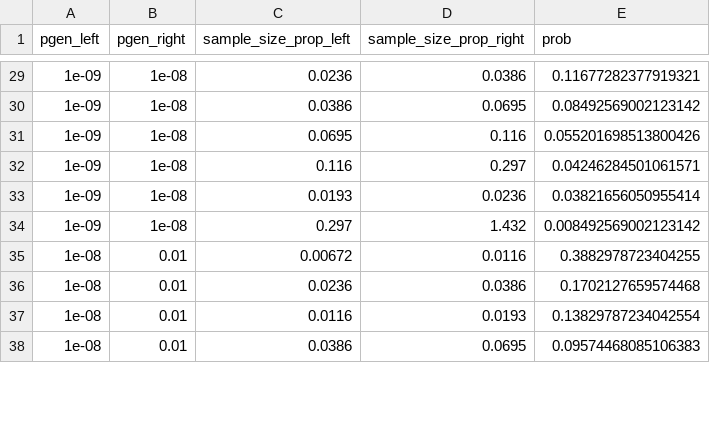
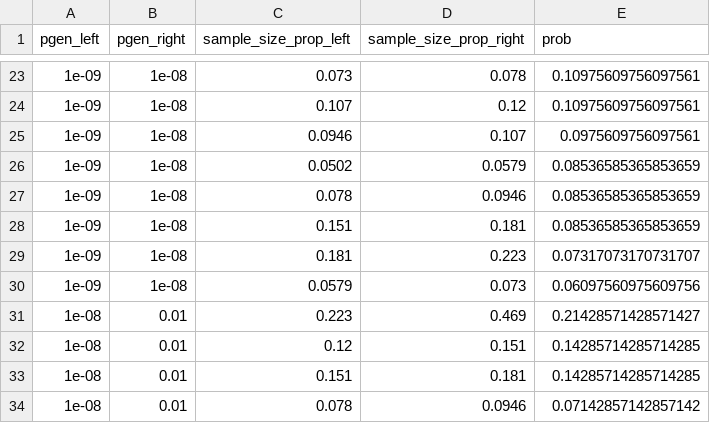
Before and after one commit to KanduriC/simAIRR, a TSV file: simAIRR/config_validator/signal_seq_pgen_count_map.tsv, drawn as a sheet; only a part is shown, gaps mark what is left out; the diff covers the shown part only.

```diff
--- a/simAIRR/config_validator/signal_seq_pgen_count_map.tsv
+++ b/simAIRR/config_validator/signal_seq_pgen_count_map.tsv
@@ -29,10 +23,12 @@ pgen_left	pgen_right	sample_size_prop_left	sample_size_prop_right	prob
-1e-09	1e-08	0.0236	0.0386	0.11677282377919321
-1e-09	1e-08	0.0386	0.0695	0.08492569002123142
-1e-09	1e-08	0.0695	0.116	0.055201698513800426
-1e-09	1e-08	0.116	0.297	0.04246284501061571
-1e-09	1e-08	0.0193	0.0236	0.03821656050955414
-1e-09	1e-08	0.297	1.432	0.008492569002123142
-1e-08	0.01	0.00672	0.0116	0.3882978723404255
-1e-08	0.01	0.0236	0.0386	0.1702127659574468
-1e-08	0.01	0.0116	0.0193	0.13829787234042554
-1e-08	0.01	0.0386	0.0695	0.09574468085106383
+1e-09	1e-08	0.073	0.078	0.10975609756097561
+1e-09	1e-08	0.107	0.12	0.10975609756097561
+1e-09	1e-08	0.0946	0.107	0.0975609756097561
+1e-09	1e-08	0.0502	0.0579	0.08536585365853659
+1e-09	1e-08	0.078	0.0946	0.08536585365853659
+1e-09	1e-08	0.151	0.181	0.08536585365853659
+1e-09	1e-08	0.181	0.223	0.07317073170731707
+1e-09	1e-08	0.0579	0.073	0.06097560975609756
+1e-08	0.01	0.223	0.469	0.21428571428571427
+1e-08	0.01	0.12	0.151	0.14285714285714285
+1e-08	0.01	0.151	0.181	0.14285714285714285
+1e-08	0.01	0.078	0.0946	0.07142857142857142
```
Also changed, not shown: 9 added rows, 11 removed rows and 59 edited cells elsewhere in this file, simAIRR/config_validator/public_seq_pgen_count_map.tsv, 12 other files.
